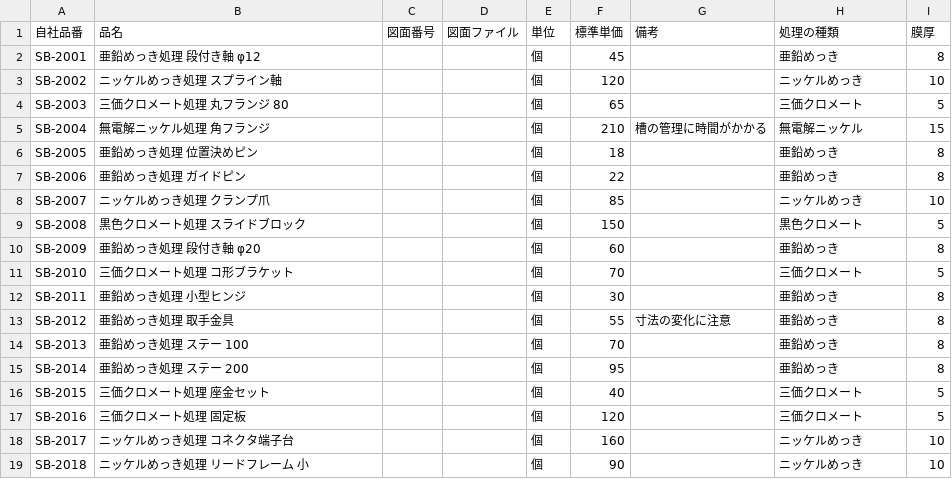
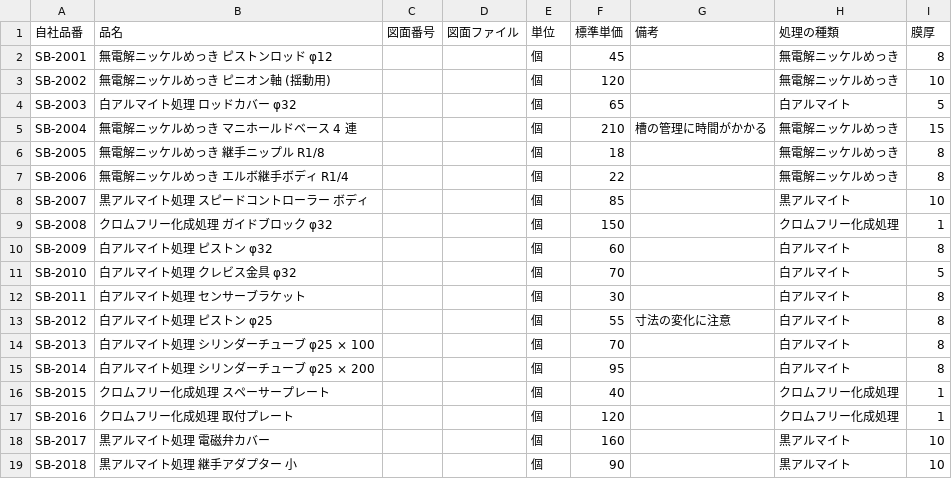
Before and after one commit to kishii-py/seizou, a CSV file: examples/companies/b_plating/items.csv, drawn as a sheet; only a part is shown; the diff covers the shown part only.

```diff
--- a/examples/companies/b_plating/items.csv
+++ b/examples/companies/b_plating/items.csv
@@ -1,19 +1,19 @@
 自社品番,品名,図面番号,図面ファイル,単位,標準単価,備考,処理の種類,膜厚
-SB-2001,亜鉛めっき処理 段付き軸 φ12,,,個,45,,亜鉛めっき,8
-SB-2002,ニッケルめっき処理 スプライン軸,,,個,120,,ニッケルめっき,10
-SB-2003,三価クロメート処理 丸フランジ 80,,,個,65,,三価クロメート,5
-SB-2004,無電解ニッケル処理 角フランジ,,,個,210,槽の管理に時間がかかる,無電解ニッケル,15
-SB-2005,亜鉛めっき処理 位置決めピン,,,個,18,,亜鉛めっき,8
-SB-2006,亜鉛めっき処理 ガイドピン,,,個,22,,亜鉛めっき,8
-SB-2007,ニッケルめっき処理 クランプ爪,,,個,85,,ニッケルめっき,10
-SB-2008,黒色クロメート処理 スライドブロック,,,個,150,,黒色クロメート,5
-SB-2009,亜鉛めっき処理 段付き軸 φ20,,,個,60,,亜鉛めっき,8
-SB-2010,三価クロメート処理 コ形ブラケット,,,個,70,,三価クロメート,5
-SB-2011,亜鉛めっき処理 小型ヒンジ,,,個,30,,亜鉛めっき,8
-SB-2012,亜鉛めっき処理 取手金具,,,個,55,寸法の変化に注意,亜鉛めっき,8
-SB-2013,亜鉛めっき処理 ステー 100,,,個,70,,亜鉛めっき,8
-SB-2014,亜鉛めっき処理 ステー 200,,,個,95,,亜鉛めっき,8
-SB-2015,三価クロメート処理 座金セット,,,個,40,,三価クロメート,5
-SB-2016,三価クロメート処理 固定板,,,個,120,,三価クロメート,5
-SB-2017,ニッケルめっき処理 コネクタ端子台,,,個,160,,ニッケルめっき,10
-SB-2018,ニッケルめっき処理 リードフレーム 小,,,個,90,,ニッケルめっき,10
+SB-2001,無電解ニッケルめっき ピストンロッド φ12,,,個,45,,無電解ニッケルめっき,8
+SB-2002,無電解ニッケルめっき ピニオン軸 (揺動用),,,個,120,,無電解ニッケルめっき,10
+SB-2003,白アルマイト処理 ロッドカバー φ32,,,個,65,,白アルマイト,5
+SB-2004,無電解ニッケルめっき マニホールドベース 4 連,,,個,210,槽の管理に時間がかかる,無電解ニッケルめっき,15
+SB-2005,無電解ニッケルめっき 継手ニップル R1/8,,,個,18,,無電解ニッケルめっき,8
+SB-2006,無電解ニッケルめっき エルボ継手ボディ R1/4,,,個,22,,無電解ニッケルめっき,8
+SB-2007,黒アルマイト処理 スピードコントローラー ボディ,,,個,85,,黒アルマイト,10
+SB-2008,クロムフリー化成処理 ガイドブロック φ32,,,個,150,,クロムフリー化成処理,1
+SB-2009,白アルマイト処理 ピストン φ32,,,個,60,,白アルマイト,8
+SB-2010,白アルマイト処理 クレビス金具 φ32,,,個,70,,白アルマイト,5
+SB-2011,白アルマイト処理 センサーブラケット,,,個,30,,白アルマイト,8
+SB-2012,白アルマイト処理 ピストン φ25,,,個,55,寸法の変化に注意,白アルマイト,8
+SB-2013,白アルマイト処理 シリンダーチューブ φ25 × 100,,,個,70,,白アルマイト,8
+SB-2014,白アルマイト処理 シリンダーチューブ φ25 × 200,,,個,95,,白アルマイト,8
+SB-2015,クロムフリー化成処理 スペーサープレート,,,個,40,,クロムフリー化成処理,1
+SB-2016,クロムフリー化成処理 取付プレート,,,個,120,,クロムフリー化成処理,1
+SB-2017,黒アルマイト処理 電磁弁カバー,,,個,160,,黒アルマイト,10
+SB-2018,黒アルマイト処理 継手アダプター 小,,,個,90,,黒アルマイト,10
```
Also changed, not shown: 28 edited cells elsewhere in this file, examples/companies/b_plating/partner_items.csv, examples/companies/b_plating/partners.csv, 1 other file.
